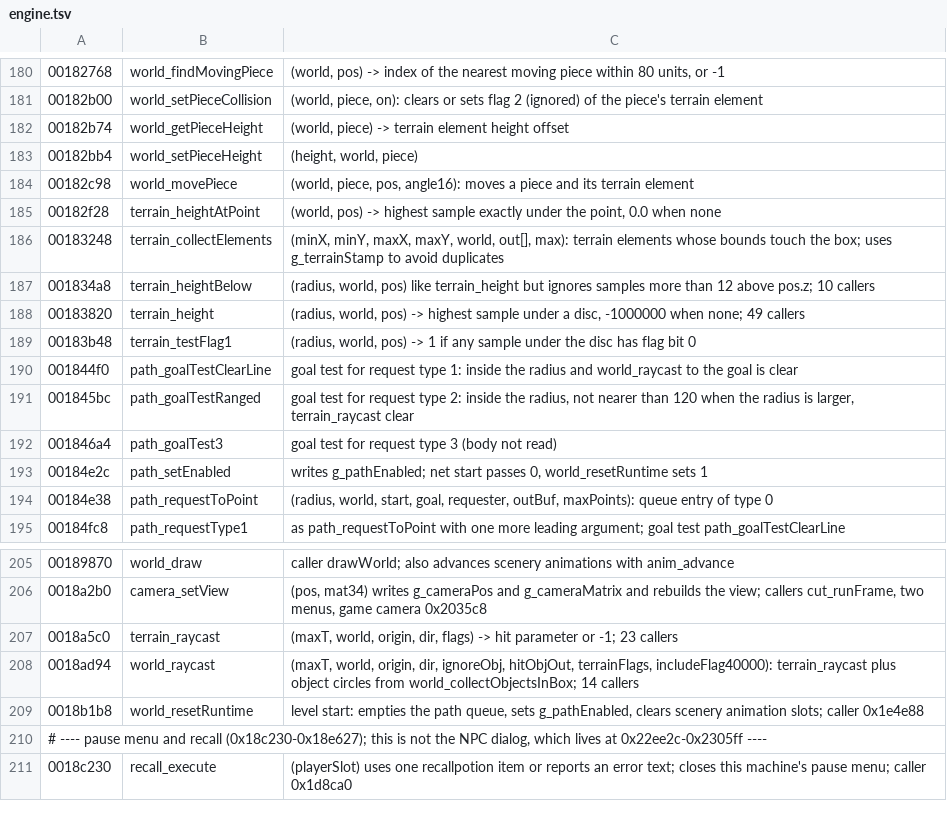
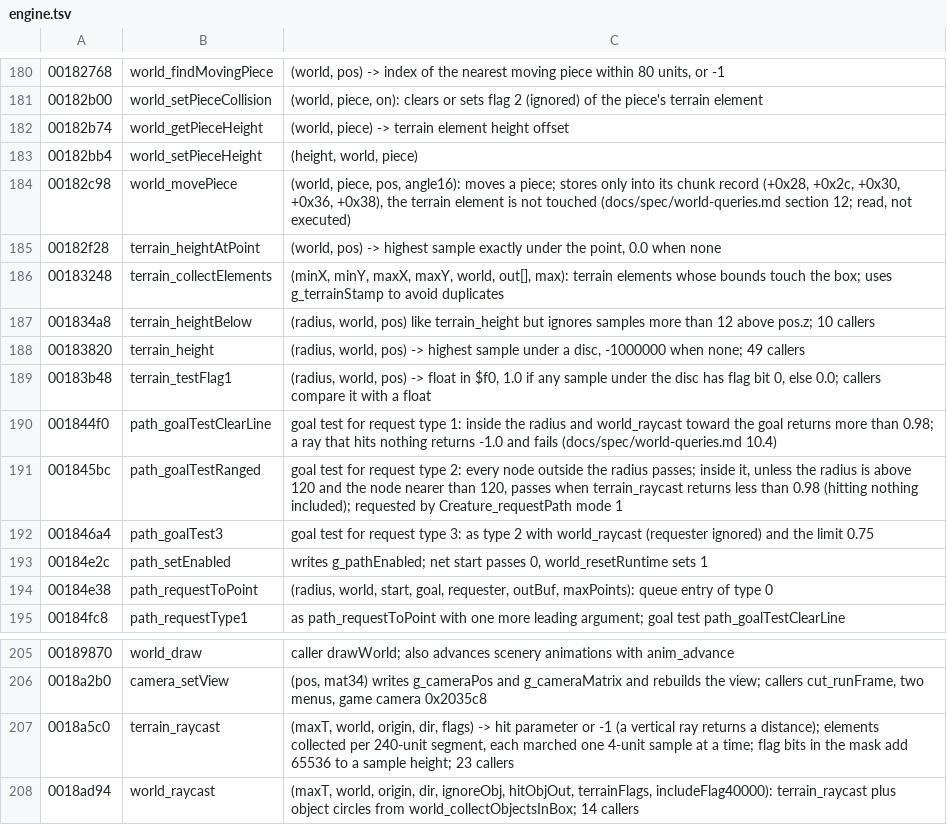
Before and after one commit to Open-Champions/champions-return-to-arms-re, a TSV file: symbols/engine.tsv, drawn as a sheet; only a part is shown, gaps mark what is left out; the shorter side is filled out with more unchanged rows.

```diff
--- a/symbols/engine.tsv
+++ b/symbols/engine.tsv
@@ -183,3 +183,3 @@
 00182bb4	world_setPieceHeight	(height, world, piece)
-00182c98	world_movePiece	(world, piece, pos, angle16): moves a piece and its terrain element
+00182c98	world_movePiece	(world, piece, pos, angle16): moves a piece; stores only into its chunk record (+0x28, +0x2c, +0x30, +0x36, +0x38), the terrain element is not touched (docs/spec/world-queries.md section 12; read, not executed)
 00182f28	terrain_heightAtPoint	(world, pos) -> highest sample exactly under the point, 0.0 when none
@@ -188,6 +188,6 @@
 00183820	terrain_height	(radius, world, pos) -> highest sample under a disc, -1000000 when none; 49 callers
-00183b48	terrain_testFlag1	(radius, world, pos) -> 1 if any sample under the disc has flag bit 0
-001844f0	path_goalTestClearLine	goal test for request type 1: inside the radius and world_raycast to the goal is clear
-001845bc	path_goalTestRanged	goal test for request type 2: inside the radius, not nearer than 120 when the radius is larger, terrain_raycast clear
-001846a4	path_goalTest3	goal test for request type 3 (body not read)
+00183b48	terrain_testFlag1	(radius, world, pos) -> float in $f0, 1.0 if any sample under the disc has flag bit 0, else 0.0; callers compare it with a float
+001844f0	path_goalTestClearLine	goal test for request type 1: inside the radius and world_raycast toward the goal returns more than 0.98; a ray that hits nothing returns -1.0 and fails (docs/spec/world-queries.md 10.4)
+001845bc	path_goalTestRanged	goal test for request type 2: every node outside the radius passes; inside it, unless the radius is above 120 and the node nearer than 120, passes when terrain_raycast returns less than 0.98 (hitting nothing included); requested by Creature_requestPath mode 1
+001846a4	path_goalTest3	goal test for request type 3: as type 2 with world_raycast (requester ignored) and the limit 0.75
 00184e2c	path_setEnabled	writes g_pathEnabled; net start passes 0, world_resetRuntime sets 1
@@ -206,3 +206,3 @@
 0018a2b0	camera_setView	(pos, mat34) writes g_cameraPos and g_cameraMatrix and rebuilds the view; callers cut_runFrame, two menus, game camera 0x2035c8
-0018a5c0	terrain_raycast	(maxT, world, origin, dir, flags) -> hit parameter or -1; 23 callers
+0018a5c0	terrain_raycast	(maxT, world, origin, dir, flags) -> hit parameter or -1 (a vertical ray returns a distance); elements collected per 240-unit segment, each marched one 4-unit sample at a time; flag bits in the mask add 65536 to a sample height; 23 callers
 0018ad94	world_raycast	(maxT, world, origin, dir, ignoreObj, hitObjOut, terrainFlags, includeFlag40000): terrain_raycast plus object circles from world_collectObjectsInBox; 14 callers
```
Also changed, not shown: names.tsv, symbols/creatures.tsv, 50 other files.
